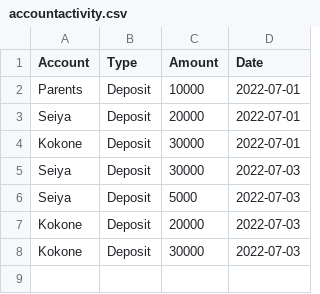
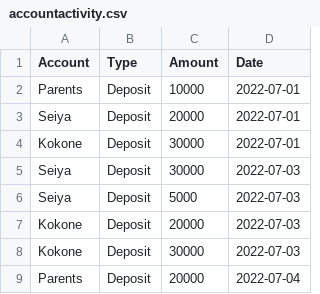
Before and after one commit to Rozaki0318/python_practice, a CSV file: demoapp/mybank/accountactivity.csv, drawn as a sheet; the diff names each change by its address in the sheet, - before the commit and + after, or states it on an @@ line.

```diff
--- a/demoapp/mybank/accountactivity.csv
+++ b/demoapp/mybank/accountactivity.csv
+row 9: Parents | Deposit | 20000 | 2022-07-04
```
Also changed, not shown: 3 other files.
